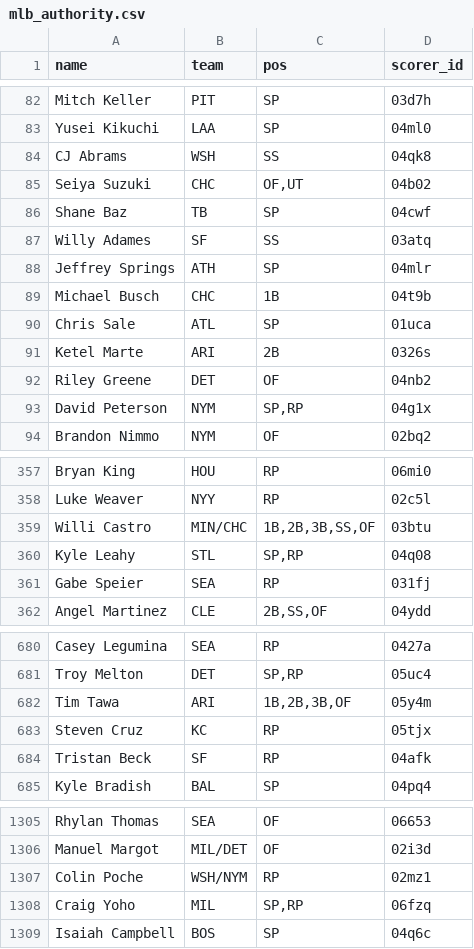
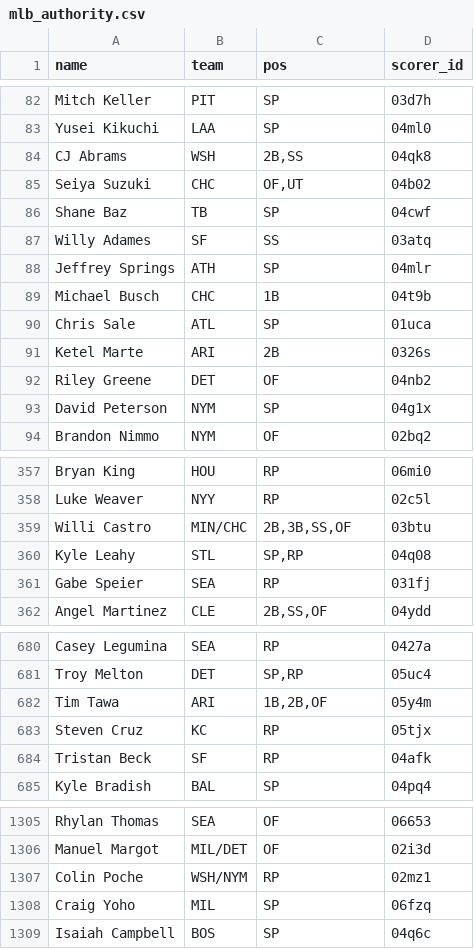
Before and after one commit to kyeill/dynasty, a CSV file: lastgood/mlb_authority.csv, drawn as a sheet; only a part is shown, gaps mark what is left out; the diff covers the shown part only.

```diff
--- a/lastgood/mlb_authority.csv
+++ b/lastgood/mlb_authority.csv
@@ -83,3 +83,3 @@ Mitch Keller,PIT,SP,03d7h
 Yusei Kikuchi,LAA,SP,04ml0
-CJ Abrams,WSH,SS,04qk8
+CJ Abrams,WSH,"2B,SS",04qk8
 Seiya Suzuki,CHC,"OF,UT",04b02
@@ -92,3 +92,3 @@ Ketel Marte,ARI,2B,0326s
 Riley Greene,DET,OF,04nb2
-David Peterson,NYM,"SP,RP",04g1x
+David Peterson,NYM,SP,04g1x
 Brandon Nimmo,NYM,OF,02bq2
@@ -358,3 +358,3 @@ Bryan King,HOU,RP,06mi0
 Luke Weaver,NYY,RP,02c5l
-Willi Castro,MIN/CHC,"1B,2B,3B,SS,OF",03btu
+Willi Castro,MIN/CHC,"2B,3B,SS,OF",03btu
 Kyle Leahy,STL,"SP,RP",04q08
@@ -681,3 +681,3 @@ Casey Legumina,SEA,RP,0427a
 Troy Melton,DET,"SP,RP",05uc4
-Tim Tawa,ARI,"1B,2B,3B,OF",05y4m
+Tim Tawa,ARI,"1B,2B,OF",05y4m
 Steven Cruz,KC,RP,05tjx
@@ -1307,3 +1307,3 @@ Manuel Margot,MIL/DET,OF,02i3d
 Colin Poche,WSH/NYM,RP,02mz1
-Craig Yoho,MIL,"SP,RP",06fzq
+Craig Yoho,MIL,SP,06fzq
 Isaiah Campbell,BOS,SP,04q6c
```
Also changed, not shown: 3 edited cells elsewhere in this file, lastgood/mlb_current.csv, lastgood/nfl_current.csv, 22 other files.
